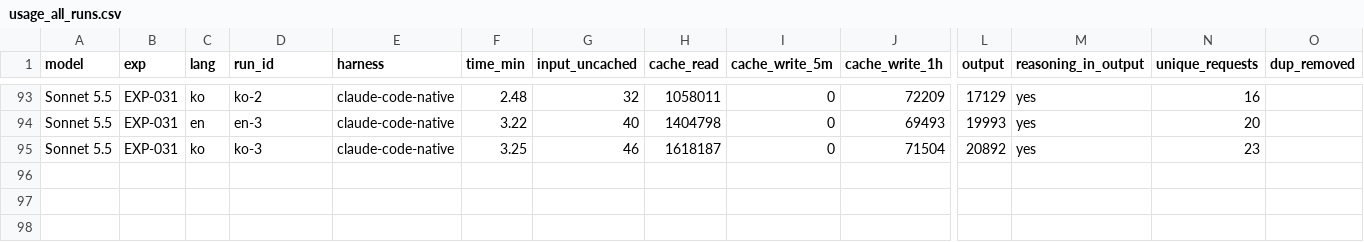
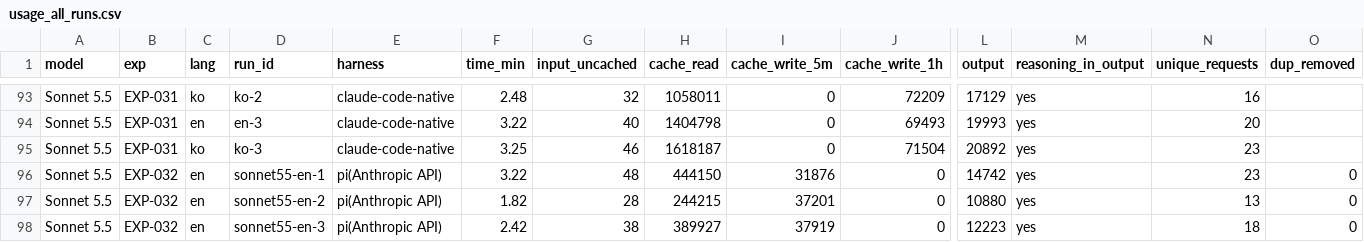
Before and after one commit to roboco-io/coding-agent-benchmark, a CSV file: analysis/cost/usage_all_runs.csv, drawn as a sheet; only a part is shown, gaps mark what is left out; rows hold the shown columns only; the diff names each change by its address in the sheet, - before the commit and + after, or states it on an @@ line.

```diff
--- a/analysis/cost/usage_all_runs.csv
+++ b/analysis/cost/usage_all_runs.csv
+row 96: Sonnet 5.5 | EXP-032 | en | sonnet55-en-1 | pi(Anthropic API) | 3.22 | 48 | 444150 | 31876 | 0 | 14742 | yes | 23 | 0
+row 97: Sonnet 5.5 | EXP-032 | en | sonnet55-en-2 | pi(Anthropic API) | 1.82 | 28 | 244215 | 37201 | 0 | 10880 | yes | 13 | 0
+row 98: Sonnet 5.5 | EXP-032 | en | sonnet55-en-3 | pi(Anthropic API) | 2.42 | 38 | 389927 | 37919 | 0 | 12223 | yes | 18 | 0
```
Also changed, not shown: analysis/cost/cost_all_runs.csv, 2 other files.
